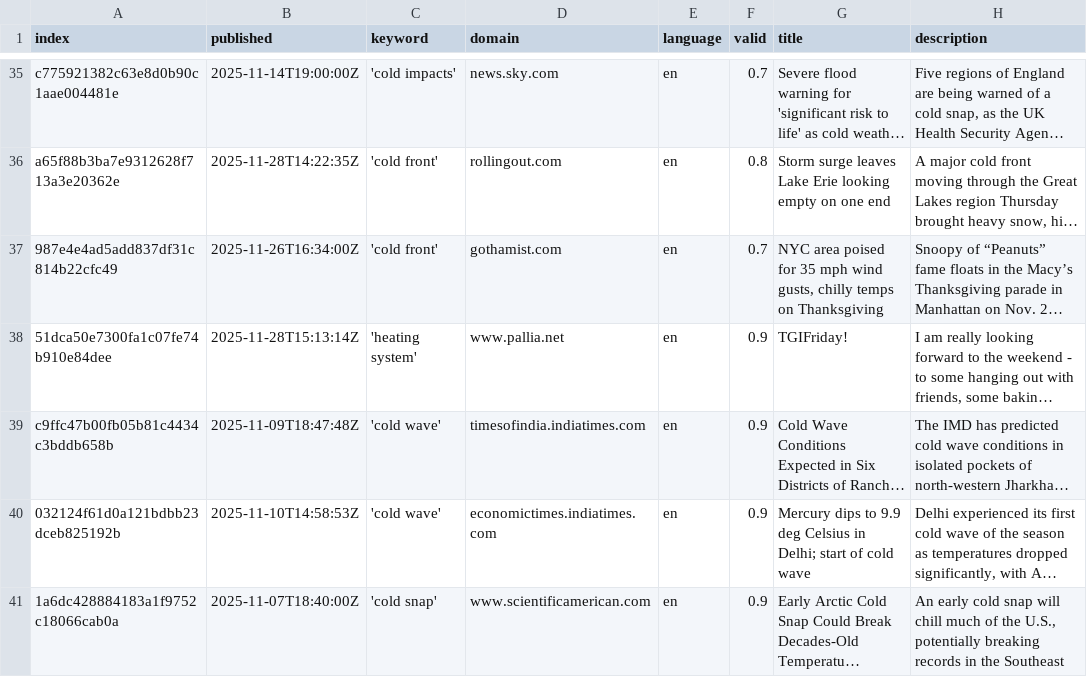
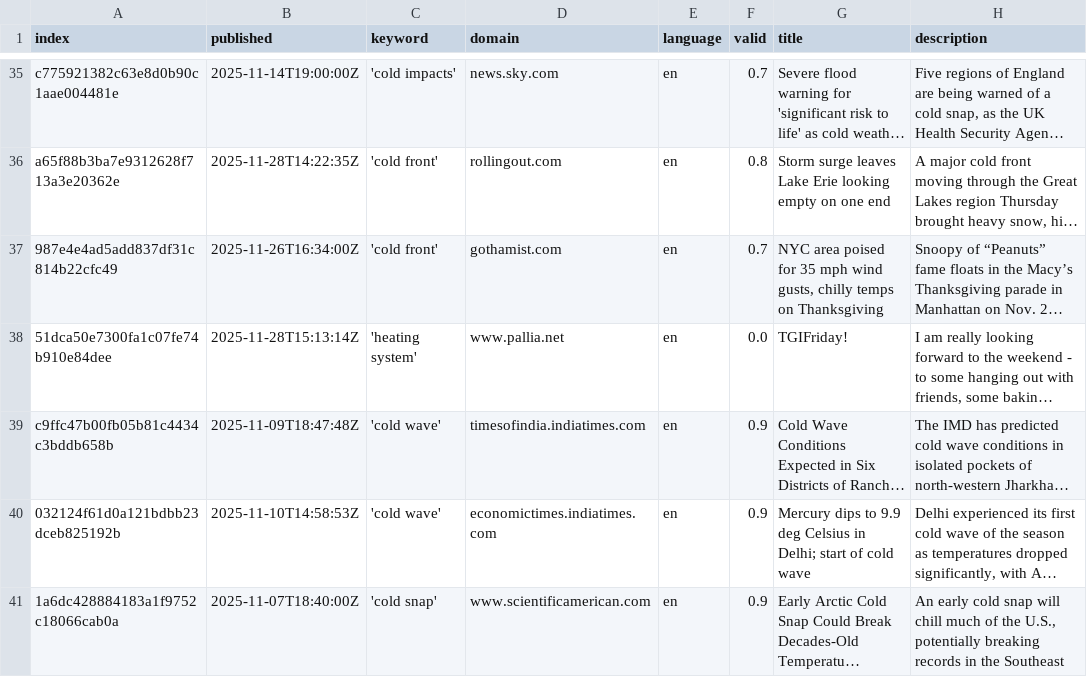
Before and after one commit to JW-news/ColdIsComing, a CSV file: csv/news_2025_11.csv, drawn as a sheet; only a part is shown, gaps mark what is left out; long unchanged cells end in …; the diff names each change by its address in the sheet, - before the commit and + after, or states it on an @@ line.

Commit message:
Update news_2025_11.csv

```diff
--- a/csv/news_2025_11.csv
+++ b/csv/news_2025_11.csv
-F38 (valid): 0.9
+F38 (valid): 0.0
```
